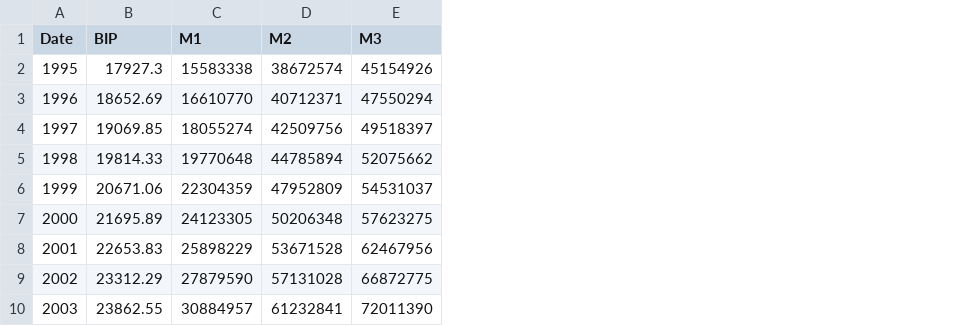
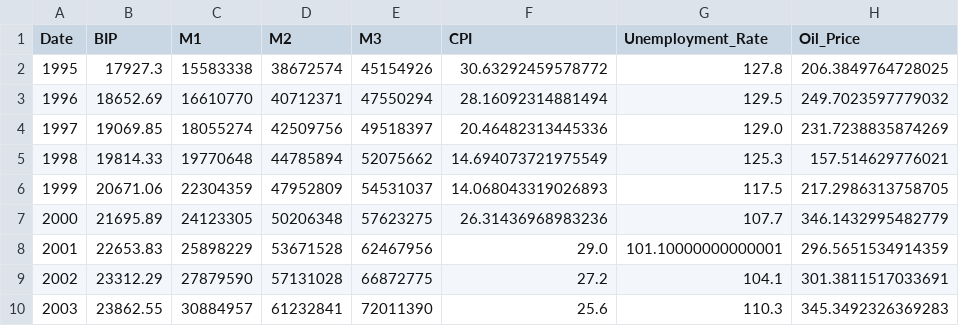
Before and after one commit to RiccardoDAndrea/Training, a CSV file: Scripts/models/Linear Regression/Data_EU/ECB Data Merged Euro_Area.csv, drawn as a sheet; only a part is shown; the diff names each change by its address in the sheet, - before the commit and + after, or states it on an @@ line.

Commit message:
Hinzufügen von BIP-Daten für die Eurozone und Aktualisierung der Linear Regression-Modelle für EU_LR.ipynb

```diff
--- a/Scripts/models/Linear Regression/Data_EU/ECB Data Merged Euro_Area.csv
+++ b/Scripts/models/Linear Regression/Data_EU/ECB Data Merged Euro_Area.csv
+column F (CPI), rows 2-10: 30.63292459578772 | 28.16092314881494 | 20.46482313445336 | 14.694073721975549 | 14.068043319026893 | 26.31436968983236 | 29.0 | 27.2 | 25.6
+column G (Unemployment_Rate), rows 2-10: 127.8 | 129.5 | 129.0 | 125.3 | 117.5 | 107.7 | 101.10000000000001 | 104.1 | 110.3
+column H (Oil_Price), rows 2-10: 206.3849764728025 | 249.7023597779032 | 231.7238835874269 | 157.514629776021 | 217.2986313758705 | 346.1432995482779 | 296.5651534914359 | 301.3811517033691 | 345.3492326369283
```
Also changed, not shown: 2 other files.
